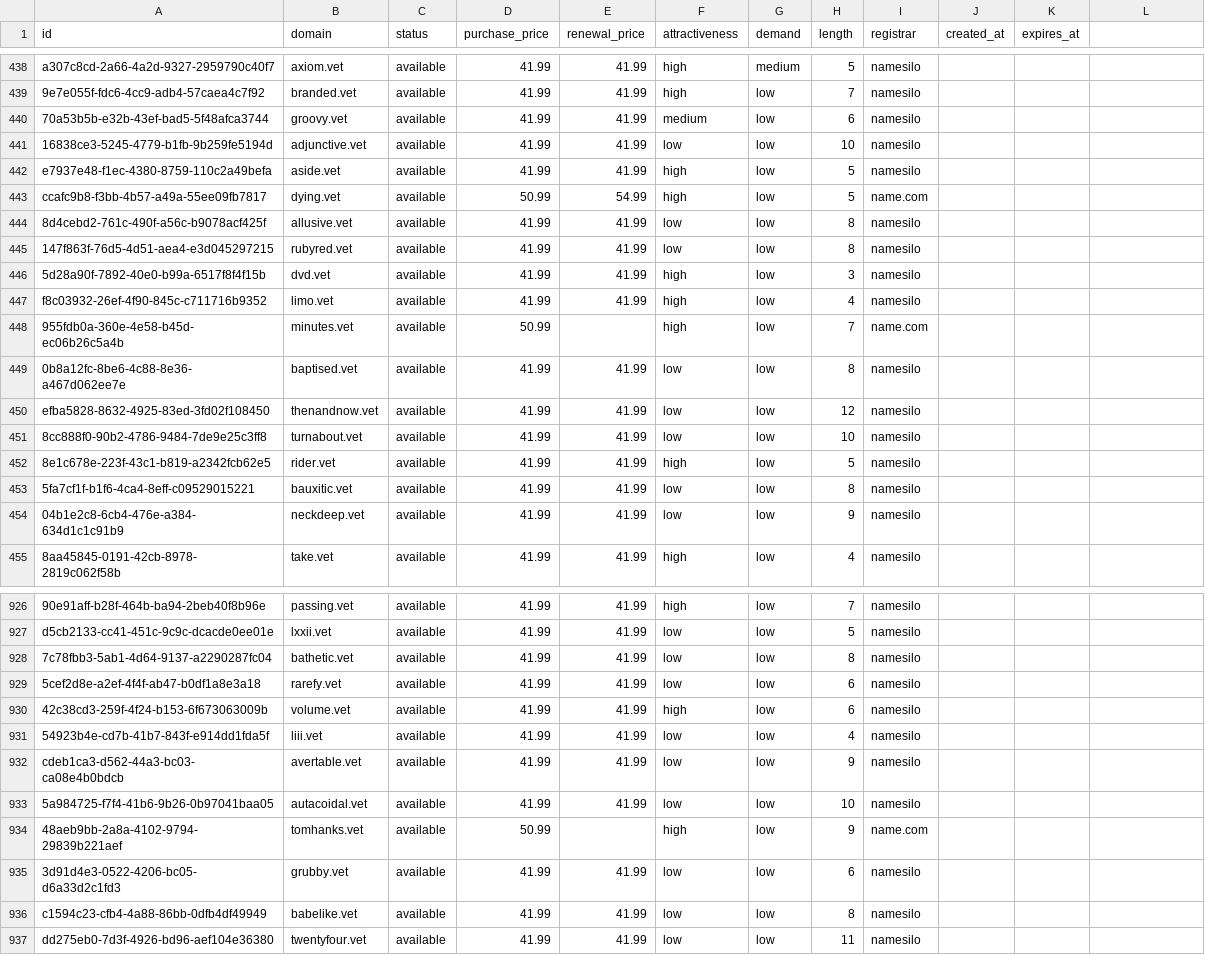
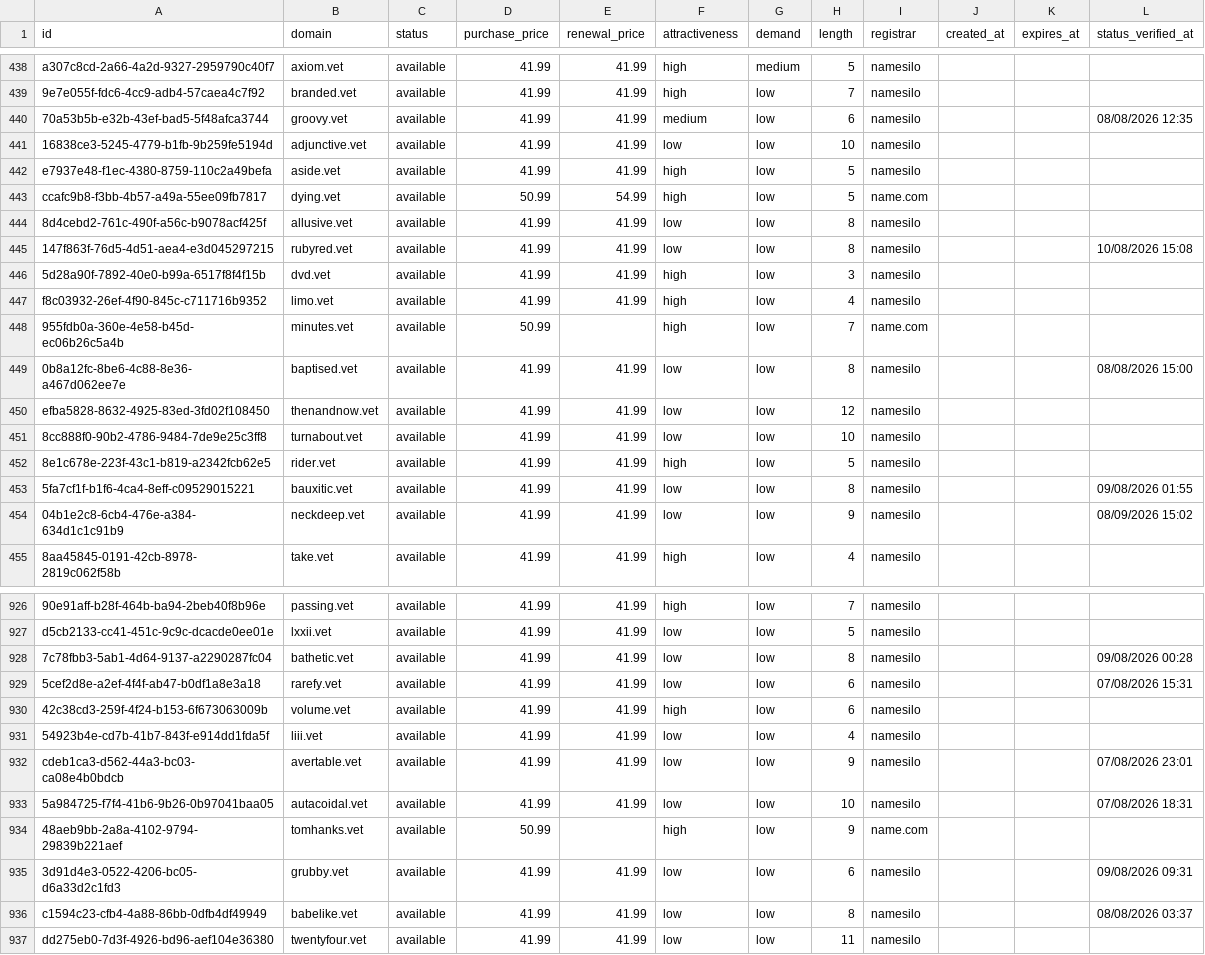
Before and after one commit to UniqueDomains/vet-oneword-domains, a CSV file: vet.csv, drawn as a sheet; only a part is shown, gaps mark what is left out; the diff covers the shown part only.

```diff
--- a/vet.csv
+++ b/vet.csv
@@ -1 +1 @@
-id,domain,status,purchase_price,renewal_price,attractiveness,demand,length,registrar,created_at,expires_at
+id,domain,status,purchase_price,renewal_price,attractiveness,demand,length,registrar,created_at,expires_at,status_verified_at
@@ -440 +440 @@ a307c8cd-2a66-4a2d-9327-2959790c40f7,axiom.vet,available,41.99,41.99,high,medium
-70a53b5b-e32b-43ef-bad5-5f48afca3744,groovy.vet,available,41.99,41.99,medium,low,6,namesilo,,
+70a53b5b-e32b-43ef-bad5-5f48afca3744,groovy.vet,available,41.99,41.99,medium,low,6,namesilo,,,08/08/2026 12:35
@@ -445 +445 @@ ccafc9b8-f3bb-4b57-a49a-55ee09fb7817,dying.vet,available,50.99,54.99,high,low,5,
-147f863f-76d5-4d51-aea4-e3d045297215,rubyred.vet,available,41.99,41.99,low,low,8,namesilo,,
+147f863f-76d5-4d51-aea4-e3d045297215,rubyred.vet,available,41.99,41.99,low,low,8,namesilo,,,10/08/2026 15:08
@@ -449 +449 @@ f8c03932-26ef-4f90-845c-c711716b9352,limo.vet,available,41.99,41.99,high,low,4,n
-0b8a12fc-8be6-4c88-8e36-a467d062ee7e,baptised.vet,available,41.99,41.99,low,low,8,namesilo,,
+0b8a12fc-8be6-4c88-8e36-a467d062ee7e,baptised.vet,available,41.99,41.99,low,low,8,namesilo,,,08/08/2026 15:00
@@ -453,2 +453,2 @@ efba5828-8632-4925-83ed-3fd02f108450,thenandnow.vet,available,41.99,41.99,low,lo
-5fa7cf1f-b1f6-4ca4-8eff-c09529015221,bauxitic.vet,available,41.99,41.99,low,low,8,namesilo,,
-04b1e2c8-6cb4-476e-a384-634d1c1c91b9,neckdeep.vet,available,41.99,41.99,low,low,9,namesilo,,
+5fa7cf1f-b1f6-4ca4-8eff-c09529015221,bauxitic.vet,available,41.99,41.99,low,low,8,namesilo,,,09/08/2026 01:55
+04b1e2c8-6cb4-476e-a384-634d1c1c91b9,neckdeep.vet,available,41.99,41.99,low,low,9,namesilo,,,08/09/2026 15:02
@@ -928,2 +928,2 @@ d5cb2133-cc41-451c-9c9c-dcacde0ee01e,lxxii.vet,available,41.99,41.99,low,low,5,n
-7c78fbb3-5ab1-4d64-9137-a2290287fc04,bathetic.vet,available,41.99,41.99,low,low,8,namesilo,,
-5cef2d8e-a2ef-4f4f-ab47-b0df1a8e3a18,rarefy.vet,available,41.99,41.99,low,low,6,namesilo,,
+7c78fbb3-5ab1-4d64-9137-a2290287fc04,bathetic.vet,available,41.99,41.99,low,low,8,namesilo,,,09/08/2026 00:28
+5cef2d8e-a2ef-4f4f-ab47-b0df1a8e3a18,rarefy.vet,available,41.99,41.99,low,low,6,namesilo,,,07/08/2026 15:31
@@ -932,2 +932,2 @@ d5cb2133-cc41-451c-9c9c-dcacde0ee01e,lxxii.vet,available,41.99,41.99,low,low,5,n
-cdeb1ca3-d562-44a3-bc03-ca08e4b0bdcb,avertable.vet,available,41.99,41.99,low,low,9,namesilo,,
-5a984725-f7f4-41b6-9b26-0b97041baa05,autacoidal.vet,available,41.99,41.99,low,low,10,namesilo,,
+cdeb1ca3-d562-44a3-bc03-ca08e4b0bdcb,avertable.vet,available,41.99,41.99,low,low,9,namesilo,,,07/08/2026 23:01
+5a984725-f7f4-41b6-9b26-0b97041baa05,autacoidal.vet,available,41.99,41.99,low,low,10,namesilo,,,07/08/2026 18:31
@@ -935,2 +935,2 @@ cdeb1ca3-d562-44a3-bc03-ca08e4b0bdcb,avertable.vet,available,41.99,41.99,low,low
-3d91d4e3-0522-4206-bc05-d6a33d2c1fd3,grubby.vet,available,41.99,41.99,low,low,6,namesilo,,
-c1594c23-cfb4-4a88-86bb-0dfb4df49949,babelike.vet,available,41.99,41.99,low,low,8,namesilo,,
+3d91d4e3-0522-4206-bc05-d6a33d2c1fd3,grubby.vet,available,41.99,41.99,low,low,6,namesilo,,,09/08/2026 09:31
+c1594c23-cfb4-4a88-86bb-0dfb4df49949,babelike.vet,available,41.99,41.99,low,low,8,namesilo,,,08/08/2026 03:37
```
Also changed, not shown: 135 edited cells elsewhere in this file, 6 other files.
